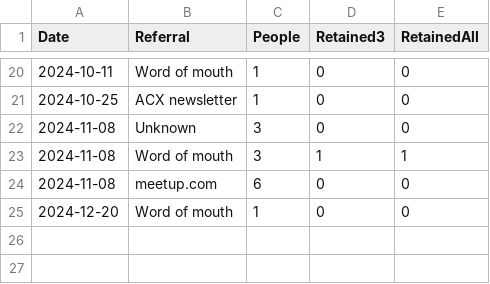
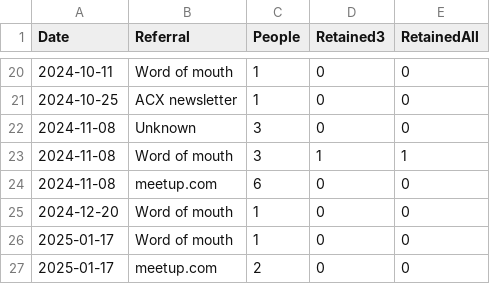
Before and after one commit to omarkohl/rationality-freiburg.de, a CSV file: statistics/data/newcomer.csv, drawn as a sheet; only a part is shown, gaps mark what is left out; the diff names each change by its address in the sheet, - before the commit and + after, or states it on an @@ line.

Commit message:
statistics: new results of parsing source data files

```diff
--- a/statistics/data/newcomer.csv
+++ b/statistics/data/newcomer.csv
+row 26: 2025-01-17 | Word of mouth | 1 | 0 | 0
+row 27: 2025-01-17 | meetup.com | 2 | 0 | 0
```
Also changed, not shown: statistics/data/attendance.csv, 2 other files.
